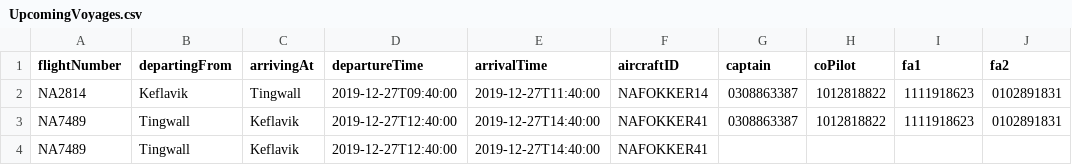
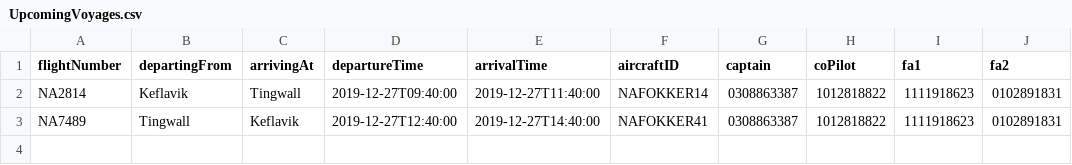
Before and after one commit to andri95/Verklegt1_AHERO, a CSV file: Data/UpcomingVoyages.csv, drawn as a sheet; the diff names each change by its address in the sheet, - before the commit and + after, or states it on an @@ line.

```diff
--- a/Data/UpcomingVoyages.csv
+++ b/Data/UpcomingVoyages.csv
-row 4: NA7489 | Tingwall | Keflavik | 2019-12-27T12:40:00 | 2019-12-27T14:40:00 | NAFOKKER41
```
Also changed, not shown: Data/Destinations.csv, 4 other files.
